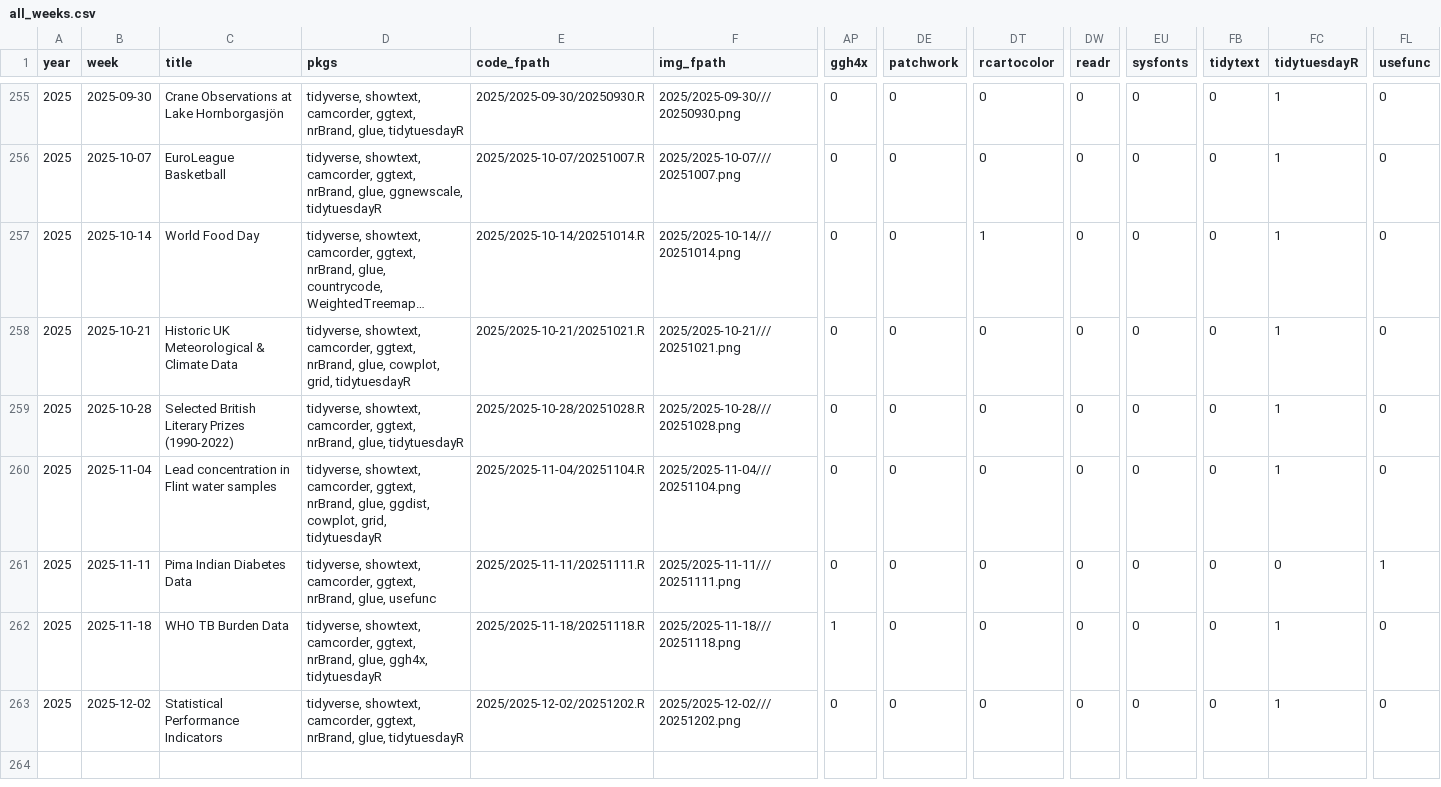
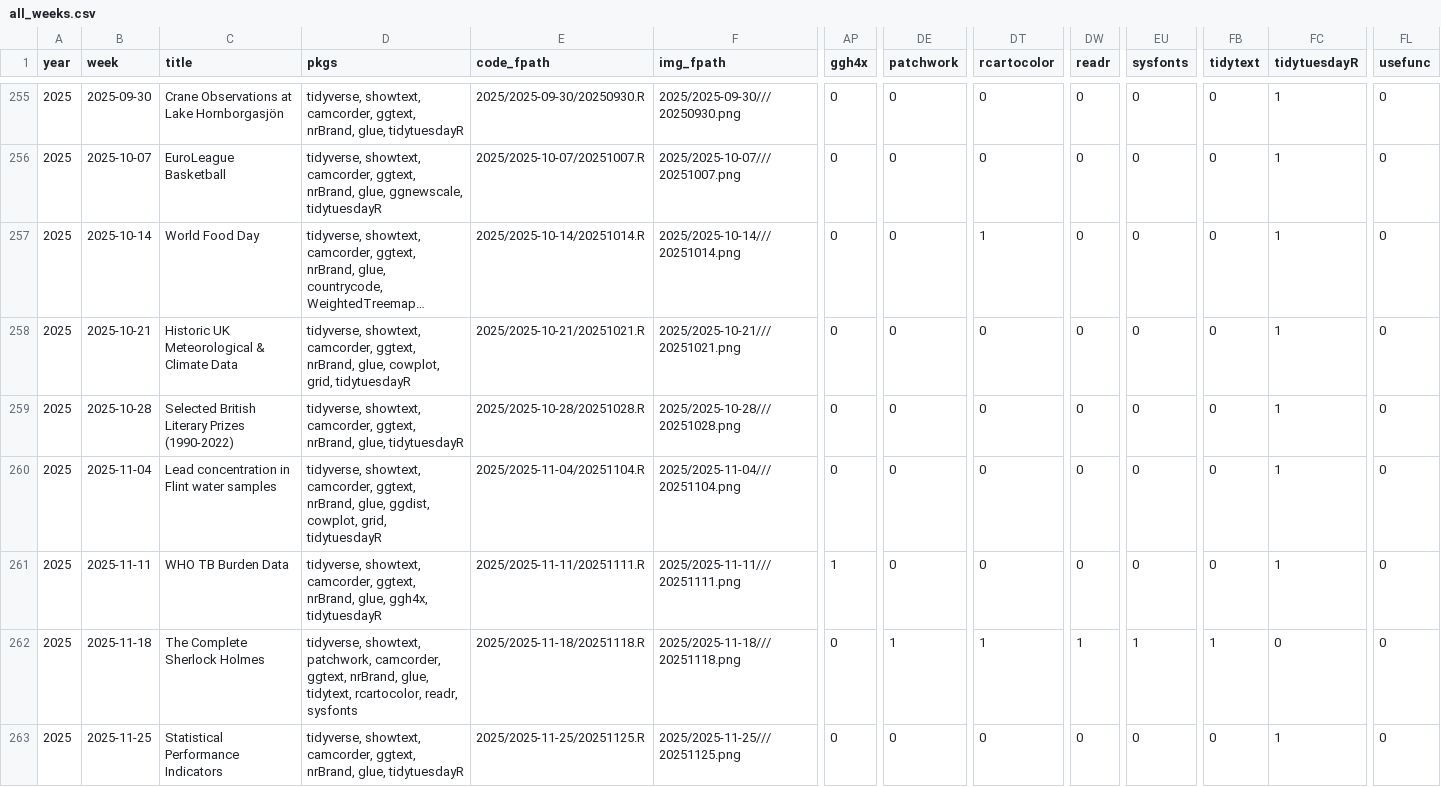
Before and after one commit to nrennie/tidytuesday, a CSV file: data/all_weeks.csv, drawn as a sheet; only a part is shown, gaps mark what is left out; long unchanged cells end in …; the diff names each change by its address in the sheet, - before the commit and + after, or states it on an @@ line.

```diff
--- a/data/all_weeks.csv
+++ b/data/all_weeks.csv
-C261 (title): Pima Indian Diabetes Data
+C261 (title): WHO TB Burden Data
-D261 (pkgs): …nrBrand, glue, usefunc
+D261 (pkgs): …nrBrand, glue, ggh4x, tidytuesdayR
-AP261 (ggh4x): 0
+AP261 (ggh4x): 1
-FC261 (tidytuesdayR): 0
+FC261 (tidytuesdayR): 1
-FL261 (usefunc): 1
+FL261 (usefunc): 0
-C262 (title): WHO TB Burden Data
+C262 (title): The Complete Sherlock Holmes
-D262 (pkgs): tidyverse, showtext, camcorder, ggtext, nrBrand, glue, ggh4x, tidytuesdayR
+D262 (pkgs): tidyverse, showtext, patchwork, camcorder, ggtext, nrBrand, glue, tidytext, rcartocolor, readr, sysfonts
-AP262 (ggh4x): 1
+AP262 (ggh4x): 0
-DE262 (patchwork): 0
+DE262 (patchwork): 1
-DT262 (rcartocolor): 0
+DT262 (rcartocolor): 1
-DW262 (readr): 0
+DW262 (readr): 1
-EU262 (sysfonts): 0
+EU262 (sysfonts): 1
-FB262 (tidytext): 0
+FB262 (tidytext): 1
-FC262 (tidytuesdayR): 1
+FC262 (tidytuesdayR): 0
-B263 (week): 2025-12-02
+B263 (week): 2025-11-25
-E263 (code_fpath): 2025/2025-12-02/20251202.R
+E263 (code_fpath): 2025/2025-11-25/20251125.R
-F263 (img_fpath): 2025/2025-12-02///20251202.png
+F263 (img_fpath): 2025/2025-11-25///20251125.png
```
Also changed, not shown: 1 other file.
